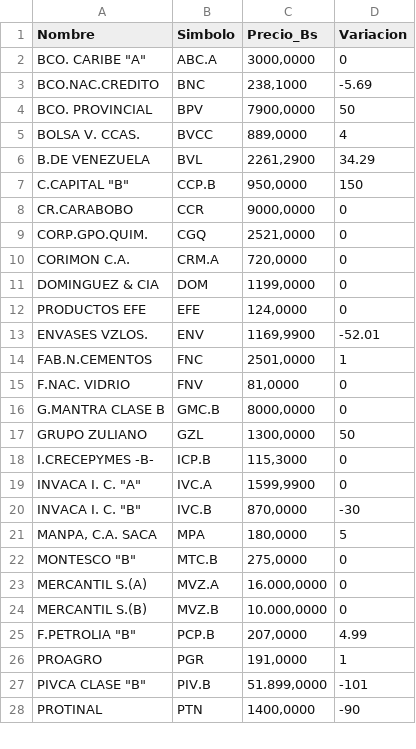
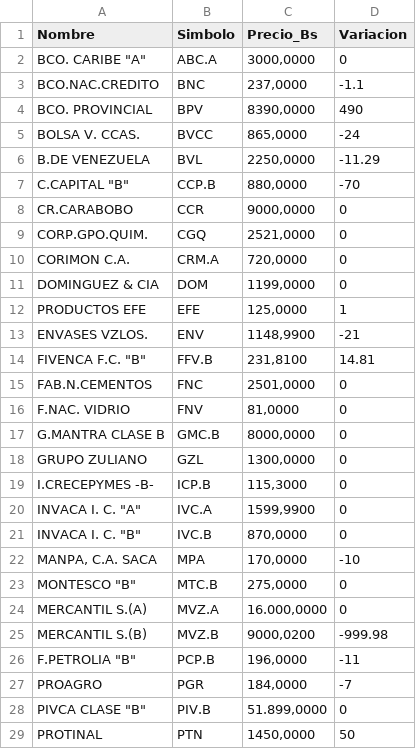
Before and after one commit to JoseAlirioCardoza/BVC, a CSV file: data_bvc_actual.csv, drawn as a sheet; only a part is shown; the diff covers the shown part only.

```diff
--- a/data_bvc_actual.csv
+++ b/data_bvc_actual.csv
@@ -2,7 +2,7 @@ Nombre,Simbolo,Precio_Bs,Variacion
 "BCO. CARIBE ""A""",ABC.A,"3000,0000",0
-BCO.NAC.CREDITO,BNC,"238,1000",-5.69
-BCO. PROVINCIAL,BPV,"7900,0000",50
-BOLSA V. CCAS.,BVCC,"889,0000",4
-B.DE VENEZUELA,BVL,"2261,2900",34.29
-"C.CAPITAL ""B""",CCP.B,"950,0000",150
+BCO.NAC.CREDITO,BNC,"237,0000",-1.1
+BCO. PROVINCIAL,BPV,"8390,0000",490
+BOLSA V. CCAS.,BVCC,"865,0000",-24
+B.DE VENEZUELA,BVL,"2250,0000",-11.29
+"C.CAPITAL ""B""",CCP.B,"880,0000",-70
 CR.CARABOBO,CCR,"9000,0000",0
@@ -11,18 +11,19 @@ CORIMON C.A.,CRM.A,"720,0000",0
 DOMINGUEZ & CIA,DOM,"1199,0000",0
-PRODUCTOS EFE,EFE,"124,0000",0
-ENVASES VZLOS.,ENV,"1169,9900",-52.01
-FAB.N.CEMENTOS,FNC,"2501,0000",1
+PRODUCTOS EFE,EFE,"125,0000",1
+ENVASES VZLOS.,ENV,"1148,9900",-21
+"FIVENCA F.C. ""B""",FFV.B,"231,8100",14.81
+FAB.N.CEMENTOS,FNC,"2501,0000",0
 F.NAC. VIDRIO,FNV,"81,0000",0
 G.MANTRA CLASE B,GMC.B,"8000,0000",0
-GRUPO ZULIANO,GZL,"1300,0000",50
+GRUPO ZULIANO,GZL,"1300,0000",0
 I.CRECEPYMES -B-,ICP.B,"115,3000",0
 "INVACA I. C. ""A""",IVC.A,"1599,9900",0
-"INVACA I. C. ""B""",IVC.B,"870,0000",-30
-"MANPA, C.A. SACA",MPA,"180,0000",5
+"INVACA I. C. ""B""",IVC.B,"870,0000",0
+"MANPA, C.A. SACA",MPA,"170,0000",-10
 "MONTESCO  ""B""",MTC.B,"275,0000",0
 MERCANTIL S.(A),MVZ.A,"16.000,0000",0
-MERCANTIL S.(B),MVZ.B,"10.000,0000",0
-"F.PETROLIA ""B""",PCP.B,"207,0000",4.99
-PROAGRO,PGR,"191,0000",1
-"PIVCA CLASE ""B""",PIV.B,"51.899,0000",-101
-PROTINAL,PTN,"1400,0000",-90
+MERCANTIL S.(B),MVZ.B,"9000,0200",-999.98
+"F.PETROLIA ""B""",PCP.B,"196,0000",-11
+PROAGRO,PGR,"184,0000",-7
+"PIVCA CLASE ""B""",PIV.B,"51.899,0000",0
+PROTINAL,PTN,"1450,0000",50
```
Also changed, not shown: 10 edited cells elsewhere in this file.
